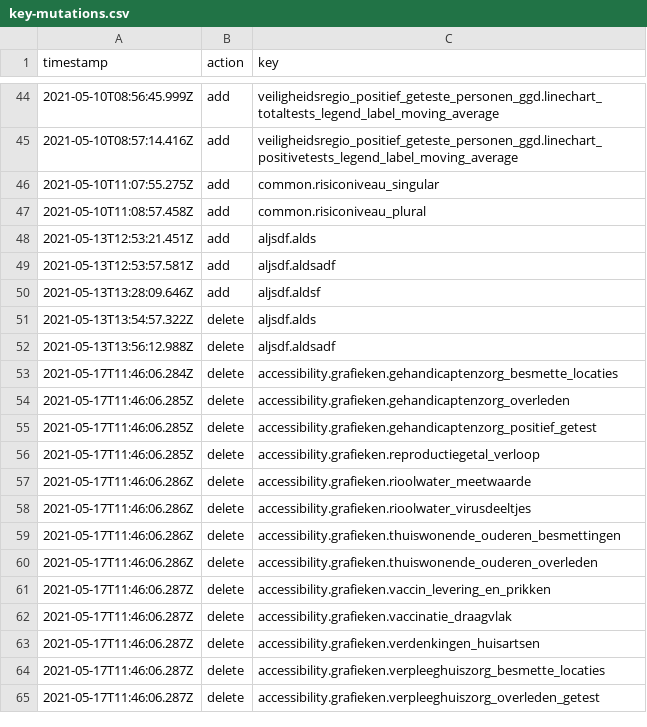
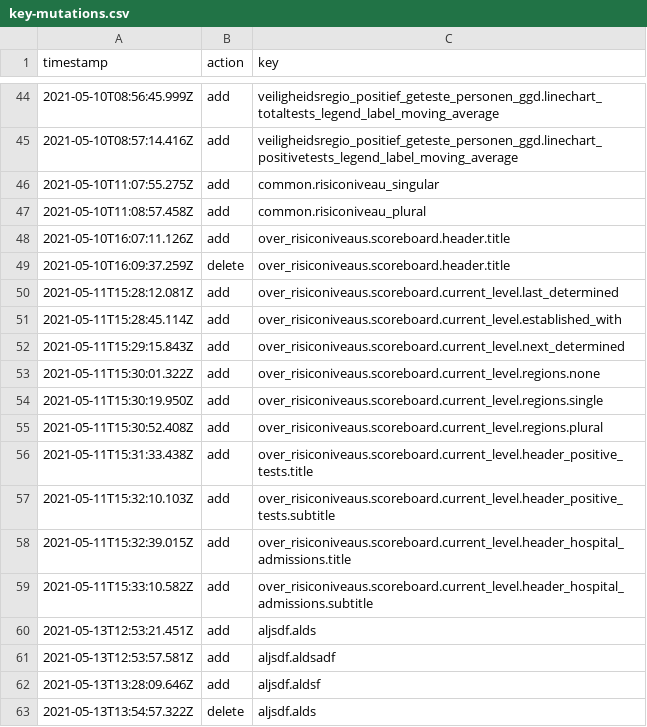
Before and after one commit to jorrikklijnsma/nl-covid19-data-dashboard, a CSV file: packages/cms/src/lokalize/key-mutations.csv, drawn as a sheet; only a part is shown, gaps mark what is left out; the shorter side is filled out with more unchanged rows; the diff names each change by its address in the sheet, - before the commit and + after, or states it on an @@ line.

Commit message:
New 'about escalation levels' page (#2824)

```diff
--- a/packages/cms/src/lokalize/key-mutations.csv
+++ b/packages/cms/src/lokalize/key-mutations.csv
+row 48: 2021-05-10T16:07:11.126Z | add | over_risiconiveaus.scoreboard.header.title
+row 49: 2021-05-10T16:09:37.259Z | delete | over_risiconiveaus.scoreboard.header.title
+row 50: 2021-05-11T15:28:12.081Z | add | over_risiconiveaus.scoreboard.current_level.last_determined
+row 51: 2021-05-11T15:28:45.114Z | add | over_risiconiveaus.scoreboard.current_level.established_with
+row 52: 2021-05-11T15:29:15.843Z | add | over_risiconiveaus.scoreboard.current_level.next_determined
+row 53: 2021-05-11T15:30:01.322Z | add | over_risiconiveaus.scoreboard.current_level.regions.none
+row 54: 2021-05-11T15:30:19.950Z | add | over_risiconiveaus.scoreboard.current_level.regions.single
+row 55: 2021-05-11T15:30:52.408Z | add | over_risiconiveaus.scoreboard.current_level.regions.plural
+row 56: 2021-05-11T15:31:33.438Z | add | over_risiconiveaus.scoreboard.current_level.header_positive_tests.title
+row 57: 2021-05-11T15:32:10.103Z | add | over_risiconiveaus.scoreboard.current_level.header_positive_tests.subtitle
+row 58: 2021-05-11T15:32:39.015Z | add | over_risiconiveaus.scoreboard.current_level.header_hospital_admissions.title
+row 59: 2021-05-11T15:33:10.582Z | add | over_risiconiveaus.scoreboard.current_level.header_hospital_admissions.subtitle
```
Also changed, not shown: 15 other files.
